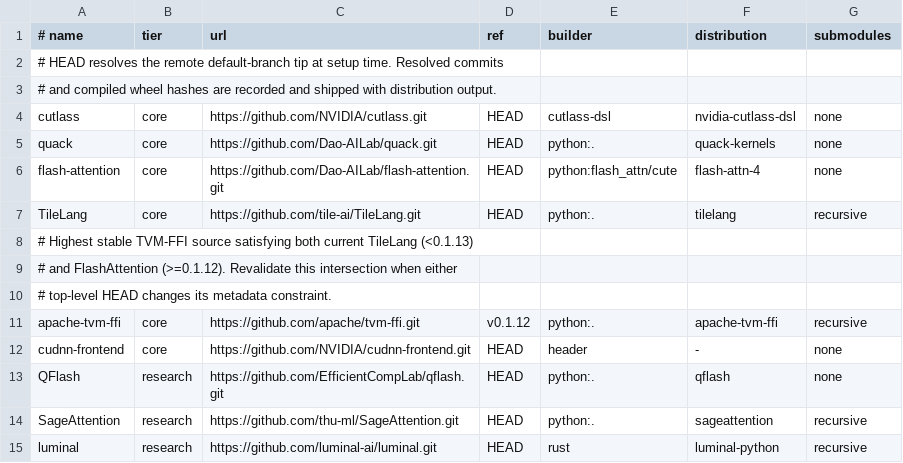
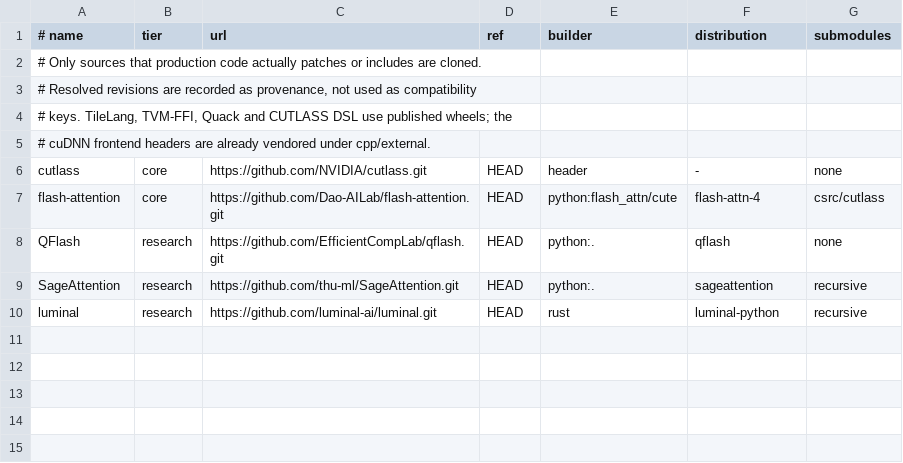
Before and after one commit to doomoooo/KataGomo_fork, a TSV file: final-migration/environment/third-party.lock.tsv, drawn as a sheet.

```diff
--- a/final-migration/environment/third-party.lock.tsv
+++ b/final-migration/environment/third-party.lock.tsv
@@ -1,13 +1,8 @@
 # name	tier	url	ref	builder	distribution	submodules
-# HEAD resolves the remote default-branch tip at setup time. Resolved commits
-# and compiled wheel hashes are recorded and shipped with distribution output.
-cutlass	core	https://github.com/NVIDIA/cutlass.git	HEAD	cutlass-dsl	nvidia-cutlass-dsl	none
-quack	core	https://github.com/Dao-AILab/quack.git	HEAD	python:.	quack-kernels	none
-flash-attention	core	https://github.com/Dao-AILab/flash-attention.git	HEAD	python:flash_attn/cute	flash-attn-4	none
-TileLang	core	https://github.com/tile-ai/TileLang.git	HEAD	python:.	tilelang	recursive
-# Highest stable TVM-FFI source satisfying both current TileLang (<0.1.13)
-# and FlashAttention (>=0.1.12). Revalidate this intersection when either
-# top-level HEAD changes its metadata constraint.
-apache-tvm-ffi	core	https://github.com/apache/tvm-ffi.git	v0.1.12	python:.	apache-tvm-ffi	recursive
-cudnn-frontend	core	https://github.com/NVIDIA/cudnn-frontend.git	HEAD	header	-	none
+# Only sources that production code actually patches or includes are cloned.
+# Resolved revisions are recorded as provenance, not used as compatibility
+# keys. TileLang, TVM-FFI, Quack and CUTLASS DSL use published wheels; the
+# cuDNN frontend headers are already vendored under cpp/external.
+cutlass	core	https://github.com/NVIDIA/cutlass.git	HEAD	header	-	none
+flash-attention	core	https://github.com/Dao-AILab/flash-attention.git	HEAD	python:flash_attn/cute	flash-attn-4	csrc/cutlass
 QFlash	research	https://github.com/EfficientCompLab/qflash.git	HEAD	python:.	qflash	none
```
Also changed, not shown: final-migration/autotune/source-lock.tsv, 30 other files.
